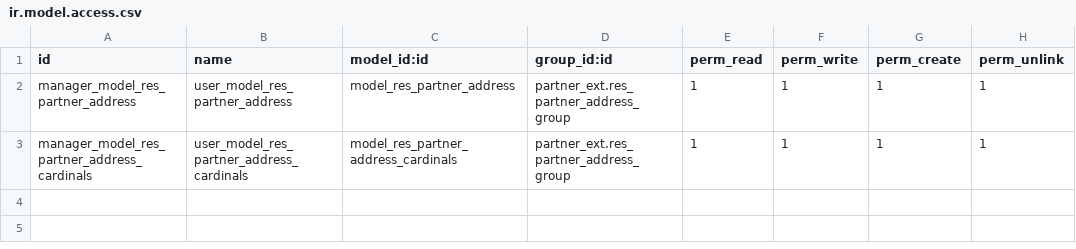
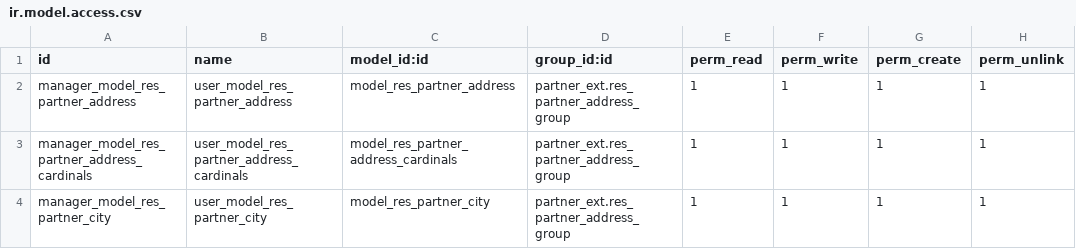
Before and after one commit to luisfpaternina/14-test, a CSV file: partner_ext/security/ir.model.access.csv, drawn as a sheet; the diff names each change by its address in the sheet, - before the commit and + after, or states it on an @@ line.

Commit message:
Update ir.model.access.csv

```diff
--- a/partner_ext/security/ir.model.access.csv
+++ b/partner_ext/security/ir.model.access.csv
+row 4: manager_model_res_partner_city | user_model_res_partner_city | model_res_partner_city | partner_ext.res_partner_address_group | 1 | 1 | 1 | 1
```
